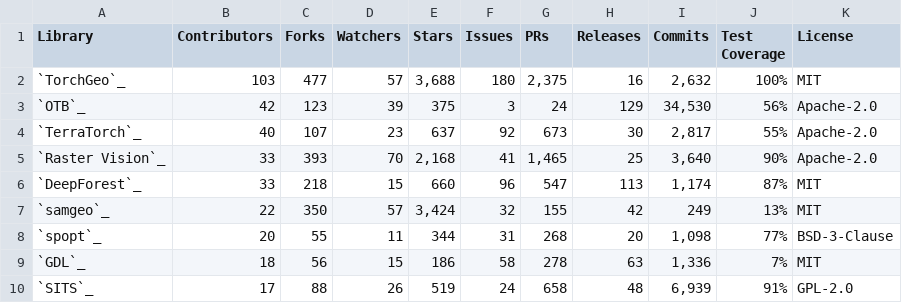
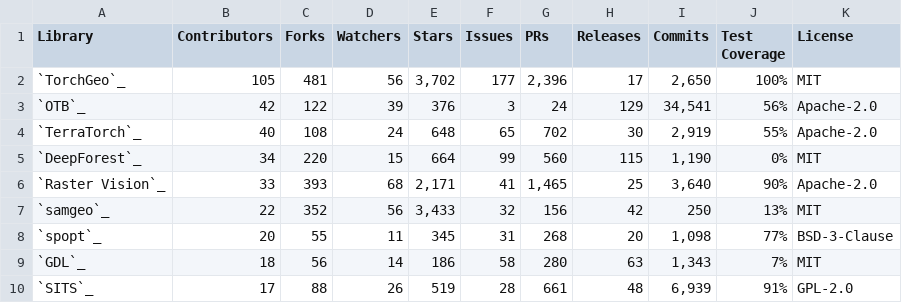
Before and after one commit to yichiac/torchgeo, a CSV file: docs/user/metrics/github.csv, drawn as a sheet; only a part is shown; the diff covers the shown part only.

```diff
--- a/docs/user/metrics/github.csv
+++ b/docs/user/metrics/github.csv
@@ -1,10 +1,10 @@
 Library,Contributors,Forks,Watchers,Stars,Issues,PRs,Releases,Commits,Test Coverage,License
-`TorchGeo`_,103,477,57,"3,688",180,"2,375",16,"2,632",100%,MIT
-`OTB`_,42,123,39,375,3,24,129,"34,530",56%,Apache-2.0
-`TerraTorch`_,40,107,23,637,92,673,30,"2,817",55%,Apache-2.0
-`Raster Vision`_,33,393,70,"2,168",41,"1,465",25,"3,640",90%,Apache-2.0
-`DeepForest`_,33,218,15,660,96,547,113,"1,174",87%,MIT
-`samgeo`_,22,350,57,"3,424",32,155,42,249,13%,MIT
-`spopt`_,20,55,11,344,31,268,20,"1,098",77%,BSD-3-Clause
-`GDL`_,18,56,15,186,58,278,63,"1,336",7%,MIT
-`SITS`_,17,88,26,519,24,658,48,"6,939",91%,GPL-2.0
+`TorchGeo`_,105,481,56,"3,702",177,"2,396",17,"2,650",100%,MIT
+`OTB`_,42,122,39,376,3,24,129,"34,541",56%,Apache-2.0
+`TerraTorch`_,40,108,24,648,65,702,30,"2,919",55%,Apache-2.0
+`DeepForest`_,34,220,15,664,99,560,115,"1,190",0%,MIT
+`Raster Vision`_,33,393,68,"2,171",41,"1,465",25,"3,640",90%,Apache-2.0
+`samgeo`_,22,352,56,"3,433",32,156,42,250,13%,MIT
+`spopt`_,20,55,11,345,31,268,20,"1,098",77%,BSD-3-Clause
+`GDL`_,18,56,14,186,58,280,63,"1,343",7%,MIT
+`SITS`_,17,88,26,519,28,661,48,"6,939",91%,GPL-2.0
```
Also changed, not shown: 1 added row and 28 edited cells elsewhere in this file, docs/user/metrics/downloads.csv, docs/user/metrics/features.csv, 2 other files.
